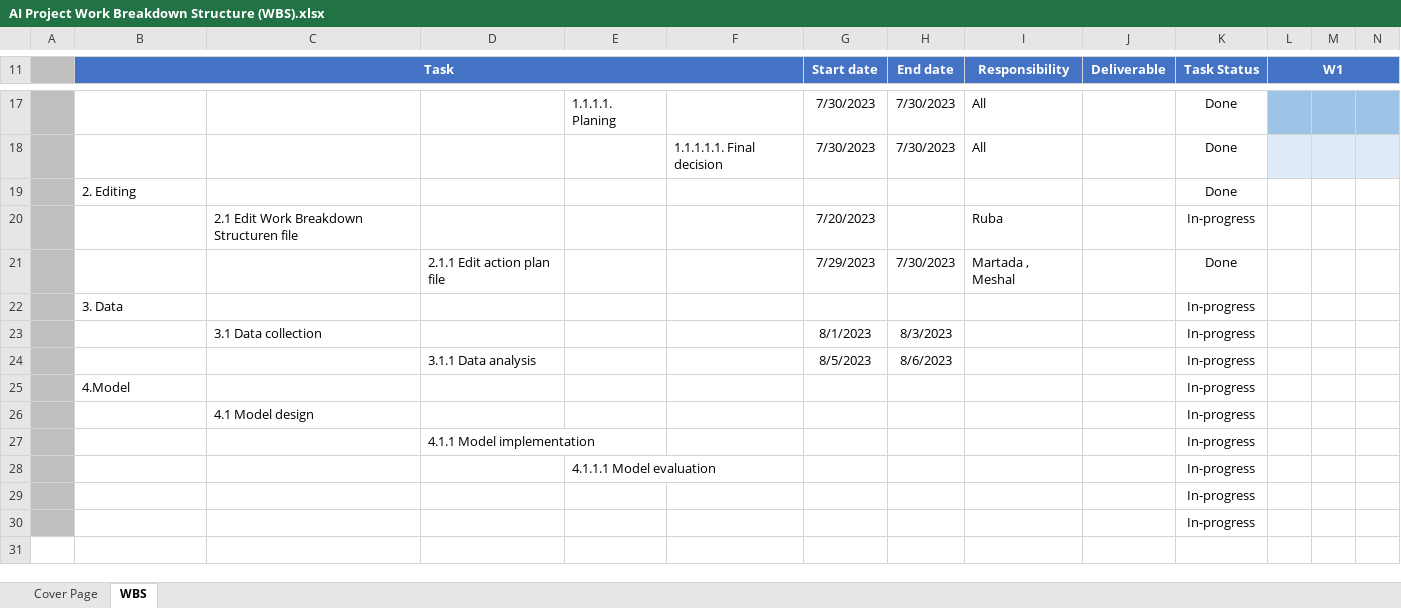
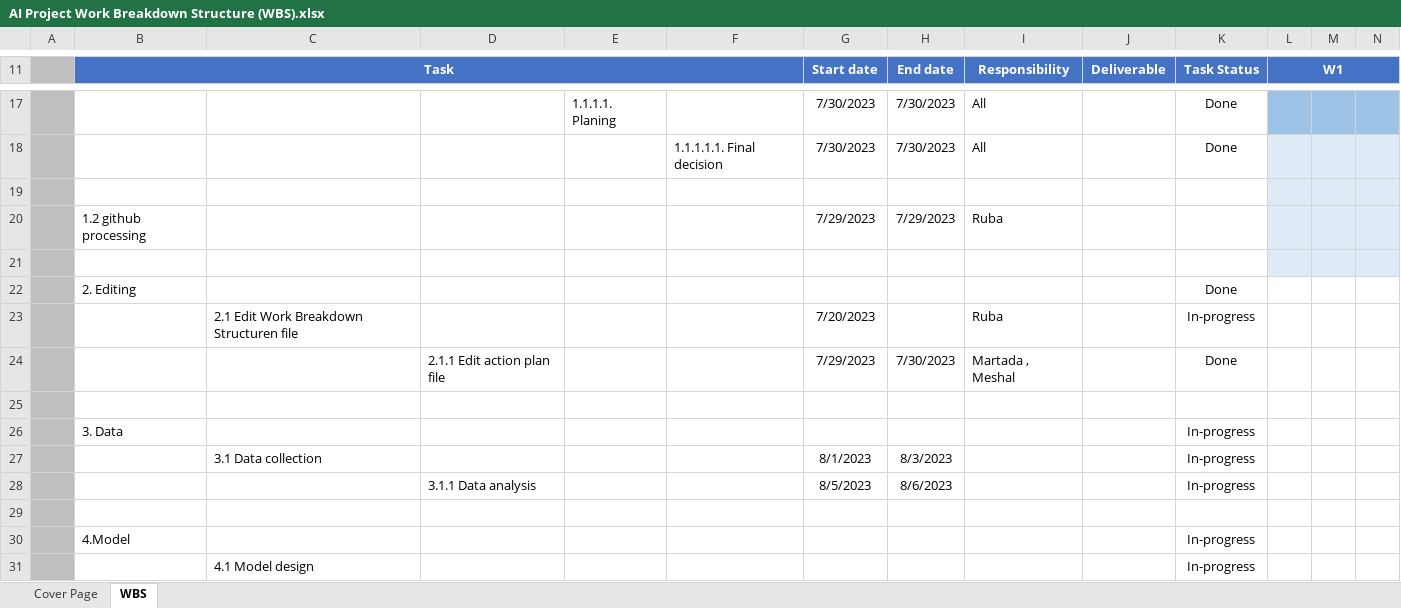
Before and after one commit to RubaALmohya/SIC-AI-KSA-2023, an Excel workbook: AI Project Work Breakdown Structure (WBS).xlsx, sheet WBS, drawn as a sheet; only a part is shown, gaps mark what is left out; the shorter side is filled out with more unchanged rows; values as stored, in another font and other column widths than the file's, no borders; charts and pictures not drawn; rows hold the shown columns only; the diff names each change by its address in the sheet, - before the commit and + after, or states it on an @@ line.

Commit message:
upload Action plan file , WBS

```diff
--- a/AI Project Work Breakdown Structure (WBS).xlsx (sheet WBS)
+++ b/AI Project Work Breakdown Structure (WBS).xlsx (sheet WBS)
+row 19: (empty)
+row 20:  | 1.2 github processing |  |  |  |  | 7/29/2023 | 7/29/2023 | Ruba
+row 21: (empty)
+row 25: (empty)
+row 29: (empty)
```
